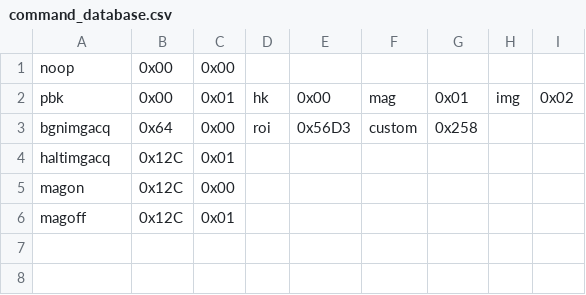
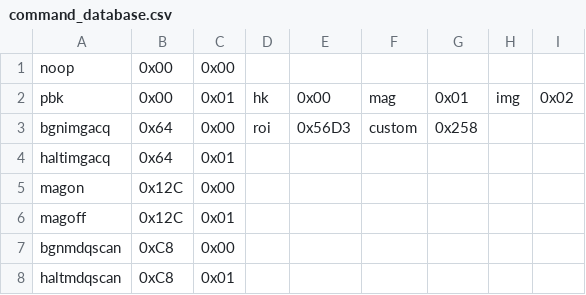
Before and after one commit to bSolt/Project_HEPCATS, a CSV file: cdh/sgs/ground_control/backend/cmd_db/command_database.csv, drawn as a sheet.

```diff
--- a/cdh/sgs/ground_control/backend/cmd_db/command_database.csv
+++ b/cdh/sgs/ground_control/backend/cmd_db/command_database.csv
@@ -3,4 +3,6 @@ pbk,0x00,0x01,hk,0x00,mag,0x01,img,0x02,,,,,,
 bgnimgacq,0x64,0x00,roi,0x56D3,custom,0x258,,,,,,,,
-haltimgacq,0x12C,0x01,,,,,,,,,,,,
+haltimgacq,0x64,0x01,,,,,,,,,,,,
 magon,0x12C,0x00,,,,,,,,,,,,
 magoff,0x12C,0x01,,,,,,,,,,,,
+bgnmdqscan,0xC8,0x00,,,,,,,,,,,,
+haltmdqscan,0xC8,0x01,,,,,,,,,,,,
```
Also changed, not shown: 13 other files.
